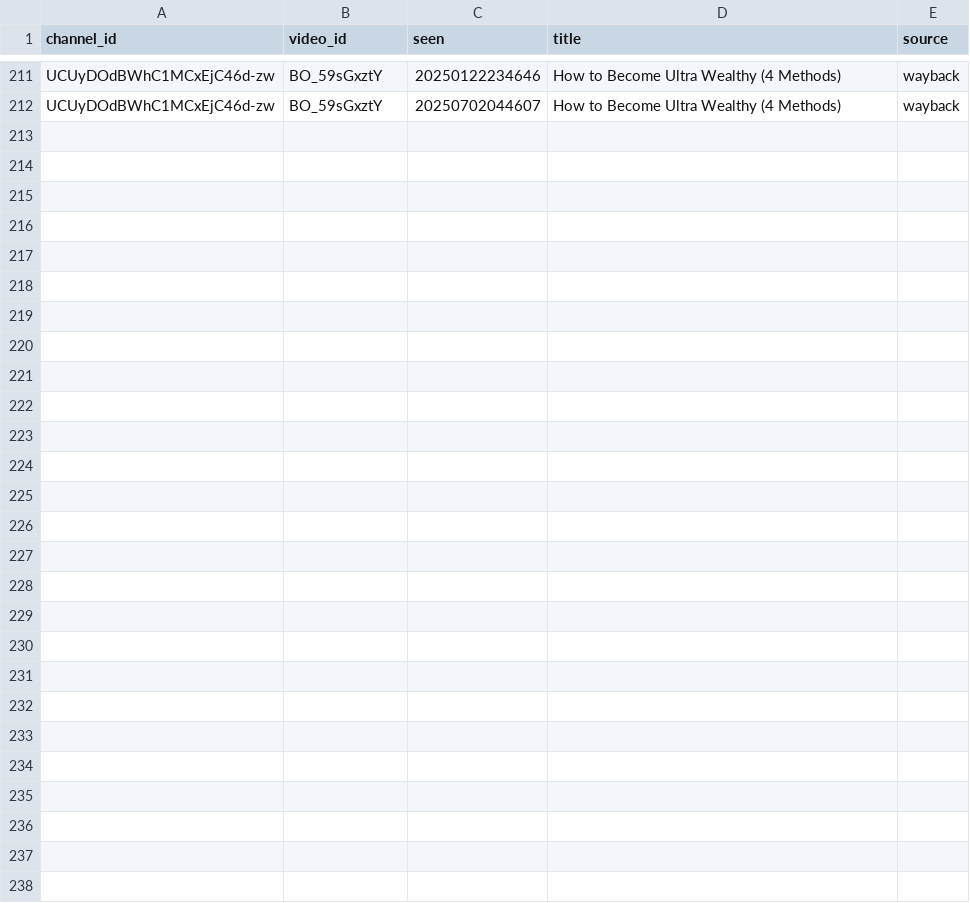
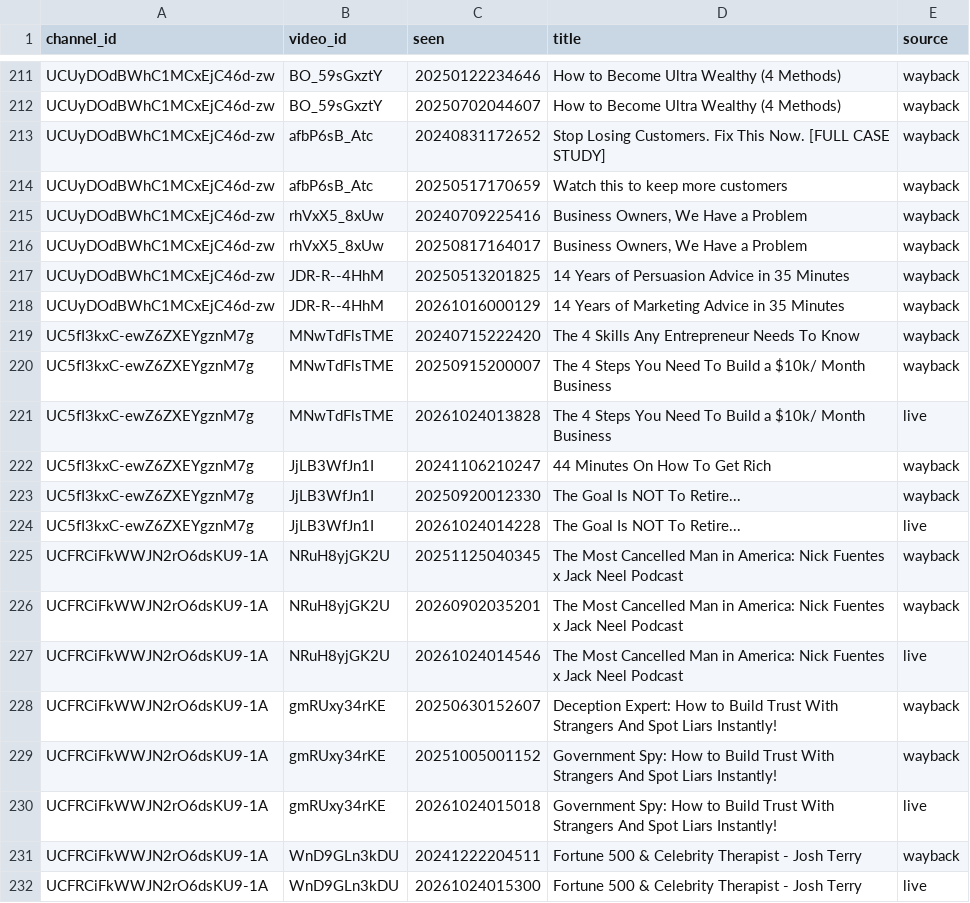
Before and after one commit to grantowen/competitor-swap-tracker, a CSV file: data/archive/shard18/titles.csv, drawn as a sheet; only a part is shown, gaps mark what is left out.

Commit message:
archive backfill shard 18 2026-10-24T01:57Z

```diff
--- a/data/archive/shard18/titles.csv
+++ b/data/archive/shard18/titles.csv
@@ -212 +212,21 @@ UCUyDOdBWhC1MCxEjC46d-zw,BO_59sGxztY,20250122234646,How to Become Ultra Wealthy
 UCUyDOdBWhC1MCxEjC46d-zw,BO_59sGxztY,20250702044607,How to Become Ultra Wealthy (4 Methods),wayback
+UCUyDOdBWhC1MCxEjC46d-zw,afbP6sB_Atc,20240831172652,Stop Losing Customers. Fix This Now. [FULL CASE STUDY],wayback
+UCUyDOdBWhC1MCxEjC46d-zw,afbP6sB_Atc,20250517170659,Watch this to keep more customers,wayback
+UCUyDOdBWhC1MCxEjC46d-zw,rhVxX5_8xUw,20240709225416,"Business Owners, We Have a Problem",wayback
+UCUyDOdBWhC1MCxEjC46d-zw,rhVxX5_8xUw,20250817164017,"Business Owners, We Have a Problem",wayback
+UCUyDOdBWhC1MCxEjC46d-zw,JDR-R--4HhM,20250513201825,14 Years of Persuasion Advice in 35 Minutes,wayback
+UCUyDOdBWhC1MCxEjC46d-zw,JDR-R--4HhM,20261016000129,14 Years of Marketing Advice in 35 Minutes,wayback
+UC5fI3kxC-ewZ6ZXEYgznM7g,MNwTdFlsTME,20240715222420,The 4 Skills Any Entrepreneur Needs To Know,wayback
+UC5fI3kxC-ewZ6ZXEYgznM7g,MNwTdFlsTME,20250915200007,The 4 Steps You Need To Build a $10k/ Month Business,wayback
+UC5fI3kxC-ewZ6ZXEYgznM7g,MNwTdFlsTME,20261024013828,The 4 Steps You Need To Build a $10k/ Month Business,live
+UC5fI3kxC-ewZ6ZXEYgznM7g,JjLB3WfJn1I,20241106210247,44 Minutes On How To Get Rich,wayback
+UC5fI3kxC-ewZ6ZXEYgznM7g,JjLB3WfJn1I,20250920012330,The Goal Is NOT To Retire...,wayback
+UC5fI3kxC-ewZ6ZXEYgznM7g,JjLB3WfJn1I,20261024014228,The Goal Is NOT To Retire...,live
+UCFRCiFkWWJN2rO6dsKU9-1A,NRuH8yjGK2U,20251125040345,The Most Cancelled Man in America: Nick Fuentes x Jack Neel Podcast,wayback
+UCFRCiFkWWJN2rO6dsKU9-1A,NRuH8yjGK2U,20260902035201,The Most Cancelled Man in America: Nick Fuentes x Jack Neel Podcast,wayback
+UCFRCiFkWWJN2rO6dsKU9-1A,NRuH8yjGK2U,20261024014546,The Most Cancelled Man in America: Nick Fuentes x Jack Neel Podcast,live
+UCFRCiFkWWJN2rO6dsKU9-1A,gmRUxy34rKE,20250630152607,Deception Expert: How to Build Trust With Strangers And Spot Liars Instantly!,wayback
+UCFRCiFkWWJN2rO6dsKU9-1A,gmRUxy34rKE,20251005001152,Government Spy: How to Build Trust With Strangers And Spot Liars Instantly!,wayback
+UCFRCiFkWWJN2rO6dsKU9-1A,gmRUxy34rKE,20261024015018,Government Spy: How to Build Trust With Strangers And Spot Liars Instantly!,live
+UCFRCiFkWWJN2rO6dsKU9-1A,WnD9GLn3kDU,20241222204511,Fortune 500 & Celebrity Therapist - Josh Terry,wayback
+UCFRCiFkWWJN2rO6dsKU9-1A,WnD9GLn3kDU,20261024015300,Fortune 500 & Celebrity Therapist - Josh Terry,live
```
Also changed, not shown: data/archive/shard18/done.csv, data/archive/shard18/pairs.csv, 14 other files.
